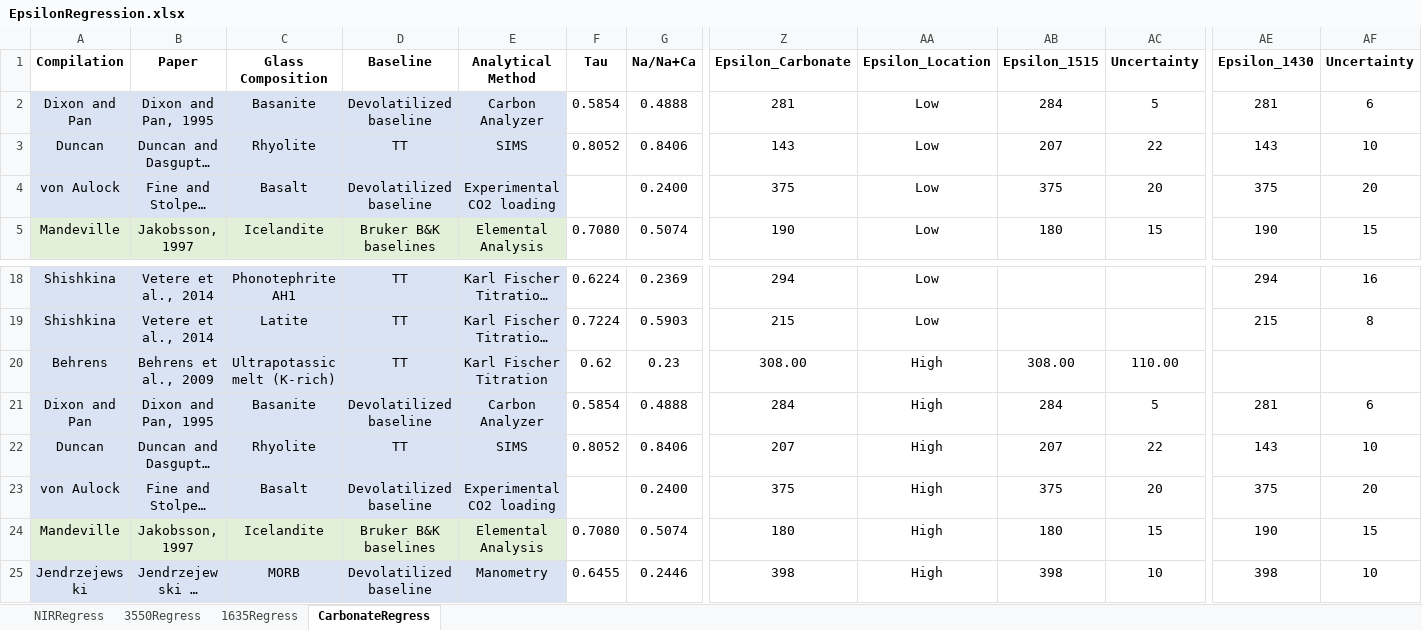
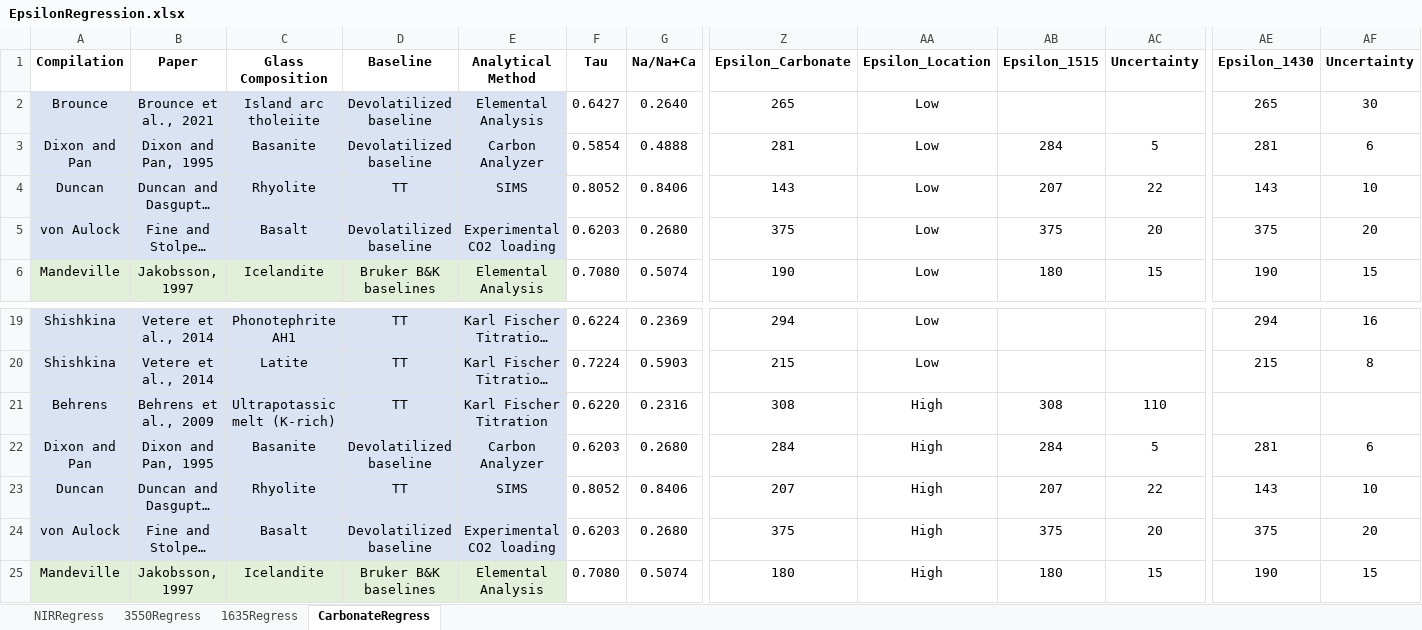
Before and after one commit to kaylai/PyIRoGlass, an Excel workbook: EPSILONINVERSION_FINAL/EpsilonRegression.xlsx, sheet CarbonateRegress, drawn as a sheet; only a part is shown, gaps mark what is left out; the shorter side is filled out with more unchanged rows; long unchanged cells end in …; values as stored, in another font and other column widths than the file's, no borders; addresses are those after the commit; rows hold the shown columns only; the diff names each change by its address in the sheet, - before the commit and + after, or states it on an @@ line.

Commit message:
Updated figures; test epsilon regression

```diff
--- a/EPSILONINVERSION_FINAL/EpsilonRegression.xlsx (sheet CarbonateRegress)
+++ b/EPSILONINVERSION_FINAL/EpsilonRegression.xlsx (sheet CarbonateRegress)
+row 2: Brounce | Brounce et al., 2021 | Island arc tholeiite | Devolatilized baseline | Elemental Analysis | 0.6427 | 0.2640 | 265 | Low |  |  | 265 | 30
-F5: (empty)
+F5: 0.6203
-G5: 0.2400
+G5: 0.2680
-F21: 0.62
+F21: 0.6220
-G21: 0.23
+G21: 0.2316
-Z21: 308.00
+Z21: 308
-AB21: 308.00
+AB21: 308
-AC21: 110.00
+AC21: 110
-F22: 0.5854
+F22: 0.6203
-G22: 0.4888
+G22: 0.2680
-F24: (empty)
+F24: 0.6203
-G24: 0.2400
+G24: 0.2680
```
Also changed, not shown: formulas that keep their value, 4 other files.
